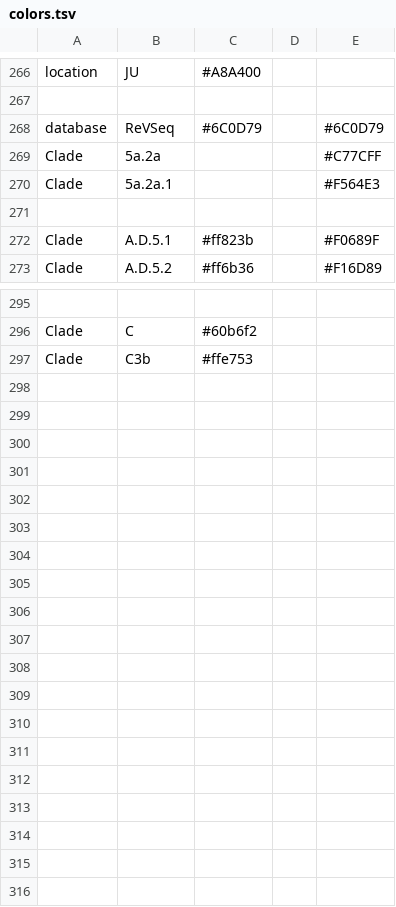
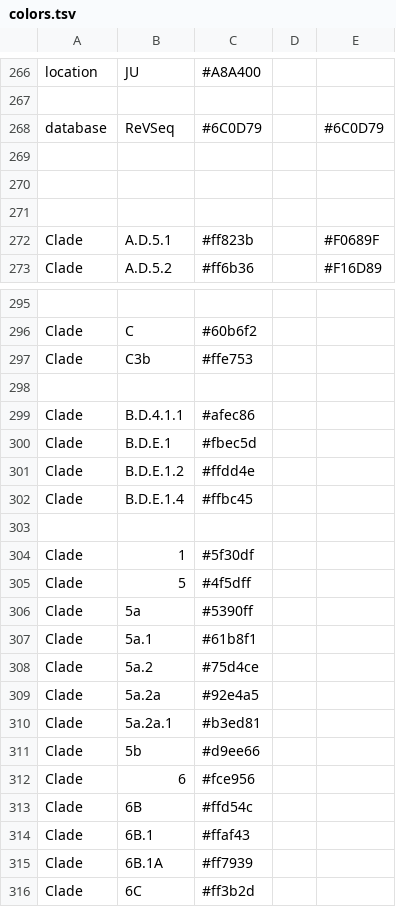
Before and after one commit to charlynebuerki/swiss_co-circulating_viruses, a TSV file: Data/resources/colors.tsv, drawn as a sheet; only a part is shown, gaps mark what is left out; the diff covers the shown part only; the diff names each change by its address in the sheet, - before the commit and + after, or states it on an @@ line.

```diff
--- a/Data/resources/colors.tsv
+++ b/Data/resources/colors.tsv
-row 269: Clade | 5a.2a |  |  | #C77CFF
+row 269: (empty)
-row 270: Clade | 5a.2a.1 |  |  | #F564E3
+row 270: (empty)
+row 298: (empty)
+row 299: Clade | B.D.4.1.1 | #afec86
+row 300: Clade | B.D.E.1 | #fbec5d
+row 301: Clade | B.D.E.1.2 | #ffdd4e
+row 302: Clade | B.D.E.1.4 | #ffbc45
+row 303: (empty)
+row 304: Clade | 1 | #5f30df
+row 305: Clade | 5 | #4f5dff
+row 306: Clade | 5a | #5390ff
+row 307: Clade | 5a.1 | #61b8f1
+row 308: Clade | 5a.2 | #75d4ce
+row 309: Clade | 5a.2a | #92e4a5
+row 310: Clade | 5a.2a.1 | #b3ed81
+row 311: Clade | 5b | #d9ee66
+row 312: Clade | 6 | #fce956
+row 313: Clade | 6B | #ffd54c
+row 314: Clade | 6B.1 | #ffaf43
+row 315: Clade | 6B.1A | #ff7939
+row 316: Clade | 6C | #ff3b2d
```
Also changed, not shown: 2 edited cells elsewhere in this file, 4 other files.
